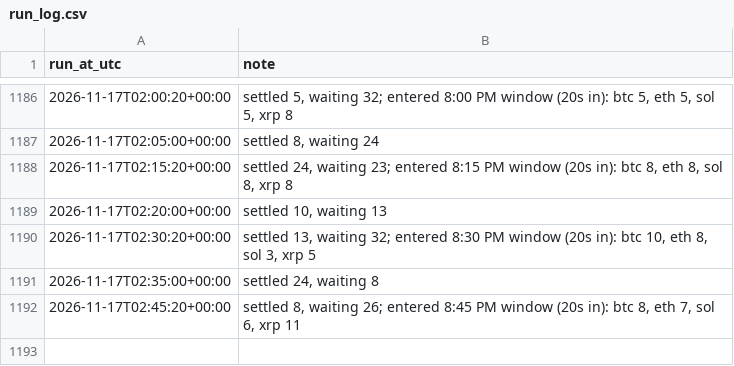
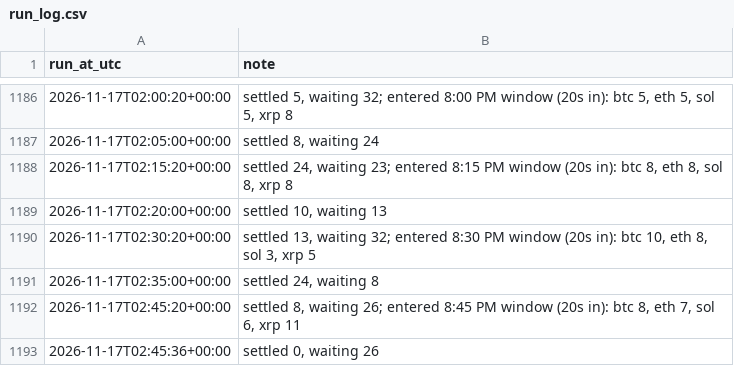
Before and after one commit to aquafu1/btc-paper-bot, a CSV file: results/run_log.csv, drawn as a sheet; only a part is shown, gaps mark what is left out.

Commit message:
paper trades 2026-11-17T02:45Z

```diff
--- a/results/run_log.csv
+++ b/results/run_log.csv
@@ -1192 +1192,2 @@ run_at_utc,note
 2026-11-17T02:45:20+00:00,"settled 8, waiting 26; entered 8:45 PM window (20s in): btc 8, eth 7, sol 6, xrp 11"
+2026-11-17T02:45:36+00:00,"settled 0, waiting 26"
```
